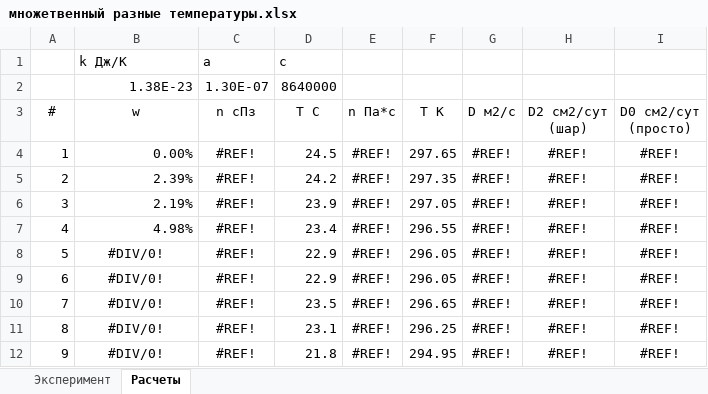
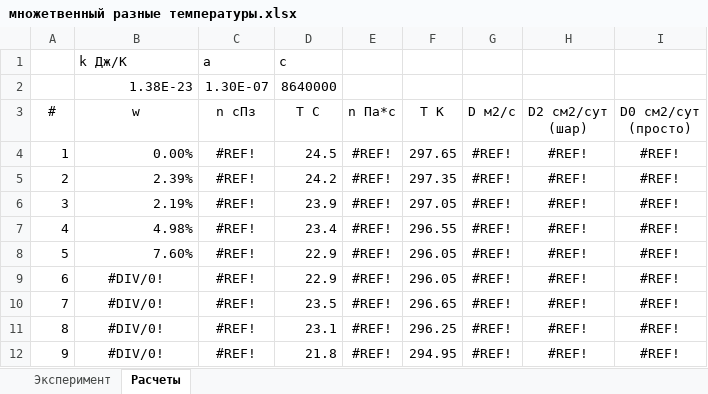
Before and after one commit to EnglishBeach/Diplom-work, an Excel workbook: Эксперименты/множетвенный разные температуры.xlsx, sheet Расчеты, drawn as a sheet; values as stored, in another font and other column widths than the file's, no borders; charts and pictures and table styles not drawn; the diff names each change by its address in the sheet, - before the commit and + after, or states it on an @@ line.

```diff
--- a/Эксперименты/множетвенный разные температуры.xlsx (sheet Расчеты)
+++ b/Эксперименты/множетвенный разные температуры.xlsx (sheet Расчеты)
-B8 (w): #DIV/0!
+B8 (w): 7.60%
-B8 alignment: center
+B8 alignment: right
```
Also changed, not shown: sheet Эксперимент, charts or pictures.
